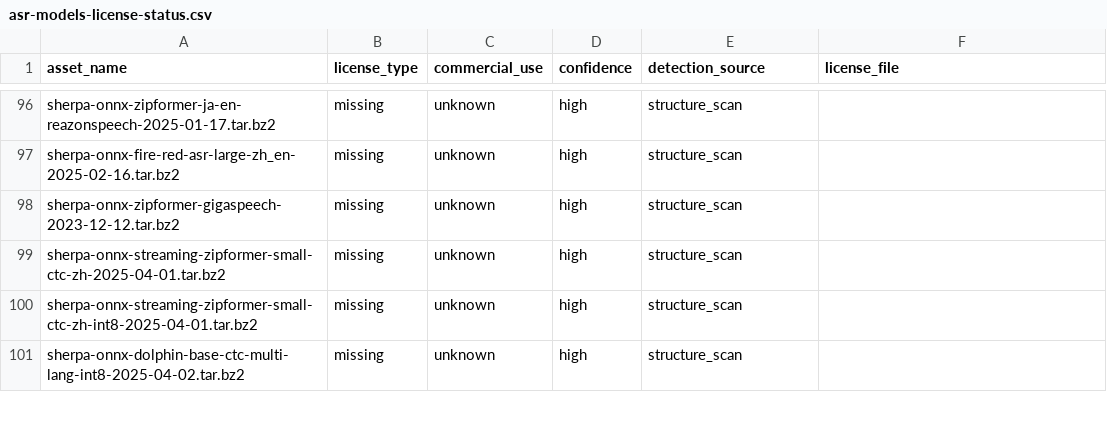
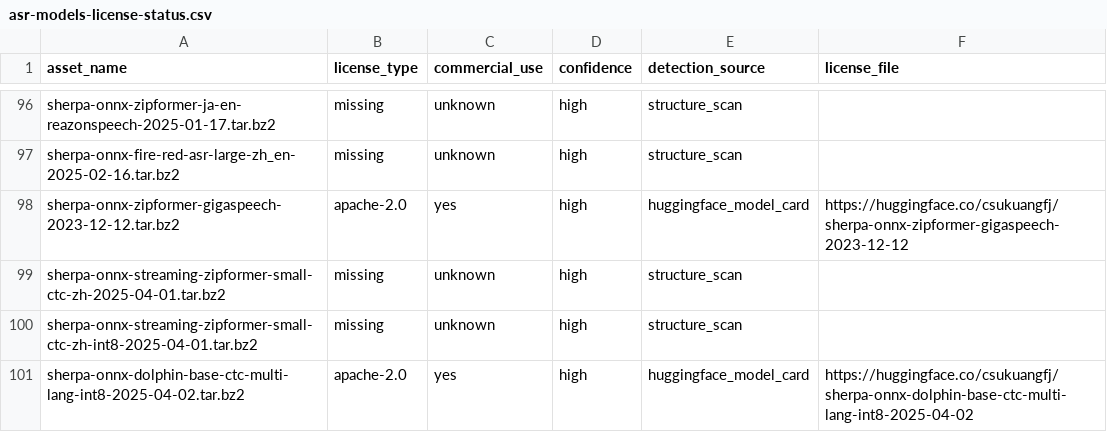
Before and after one commit to XDcobra/react-native-sherpa-onnx, a CSV file: THIRD_PARTY_LICENSES/asr-models-license-status.csv, drawn as a sheet; only a part is shown, gaps mark what is left out; the diff covers the shown part only.

```diff
--- a/THIRD_PARTY_LICENSES/asr-models-license-status.csv
+++ b/THIRD_PARTY_LICENSES/asr-models-license-status.csv
@@ -97,5 +97,5 @@ sherpa-onnx-zipformer-ja-en-reazonspeech-2025-01-17.tar.bz2,missing,unknown,high
 sherpa-onnx-fire-red-asr-large-zh_en-2025-02-16.tar.bz2,missing,unknown,high,structure_scan,
-sherpa-onnx-zipformer-gigaspeech-2023-12-12.tar.bz2,missing,unknown,high,structure_scan,
+sherpa-onnx-zipformer-gigaspeech-2023-12-12.tar.bz2,apache-2.0,yes,high,huggingface_model_card,https://huggingface.co/csukuangfj/sherpa-onnx-zipformer-gigaspeech-2023-12-12
 sherpa-onnx-streaming-zipformer-small-ctc-zh-2025-04-01.tar.bz2,missing,unknown,high,structure_scan,
 sherpa-onnx-streaming-zipformer-small-ctc-zh-int8-2025-04-01.tar.bz2,missing,unknown,high,structure_scan,
-sherpa-onnx-dolphin-base-ctc-multi-lang-int8-2025-04-02.tar.bz2,missing,unknown,high,structure_scan,
+sherpa-onnx-dolphin-base-ctc-multi-lang-int8-2025-04-02.tar.bz2,apache-2.0,yes,high,huggingface_model_card,https://huggingface.co/csukuangfj/sherpa-onnx-dolphin-base-ctc-multi-lang-int8-2025-04-02
```
Also changed, not shown: 144 edited cells elsewhere in this file.
